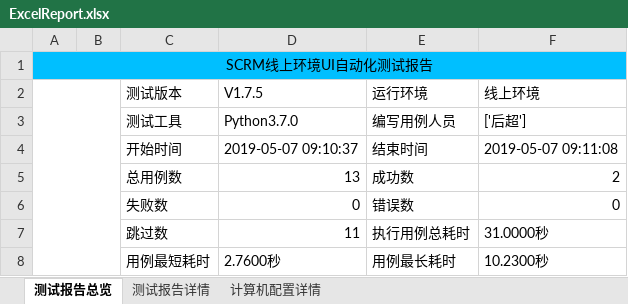
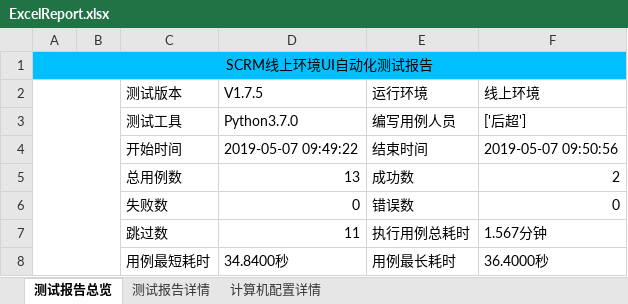
Before and after one commit to houc/MyCode, an Excel workbook: report/ExcelReport.xlsx, sheet 测试报告总览, drawn as a sheet; values as stored, in another font and other column widths than the file's, no borders; charts and pictures not drawn; the diff names each change by its address in the sheet, - before the commit and + after, or states it on an @@ line.

```diff
--- a/report/ExcelReport.xlsx (sheet 测试报告总览)
+++ b/report/ExcelReport.xlsx (sheet 测试报告总览)
-D4 (V1.7.5): 2019-05-07 09:10:37
+D4 (V1.7.5): 2019-05-07 09:49:22
-F4 (线上环境): 2019-05-07 09:11:08
+F4 (线上环境): 2019-05-07 09:50:56
-F7 (线上环境): 31.0000秒
+F7 (线上环境): 1.567分钟
-D8 (V1.7.5): 2.7600秒
+D8 (V1.7.5): 34.8400秒
-F8 (线上环境): 10.2300秒
+F8 (线上环境): 36.4000秒
```
Also changed, not shown: sheet 测试报告详情, sheet 计算机配置详情, 3 other files.
